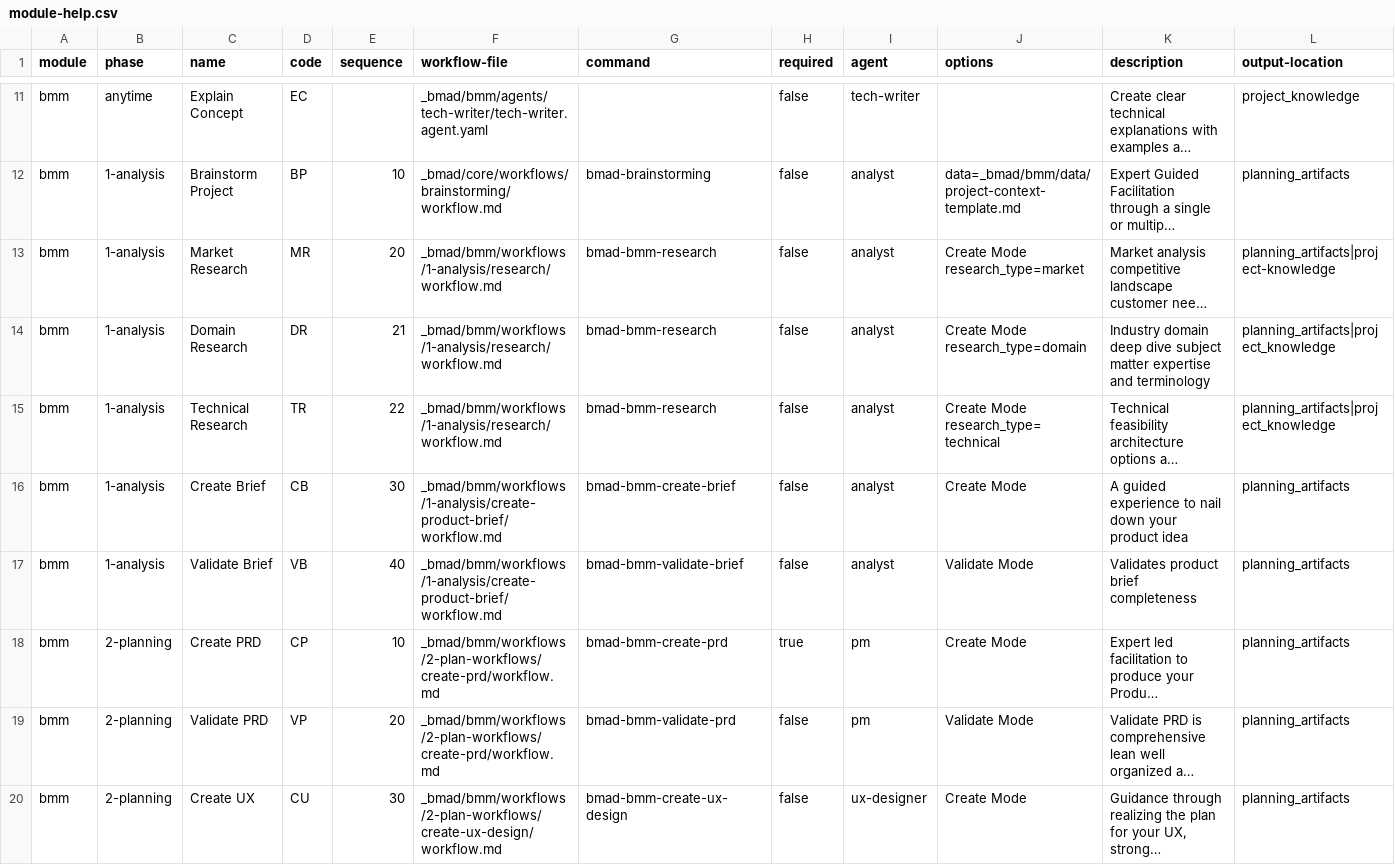
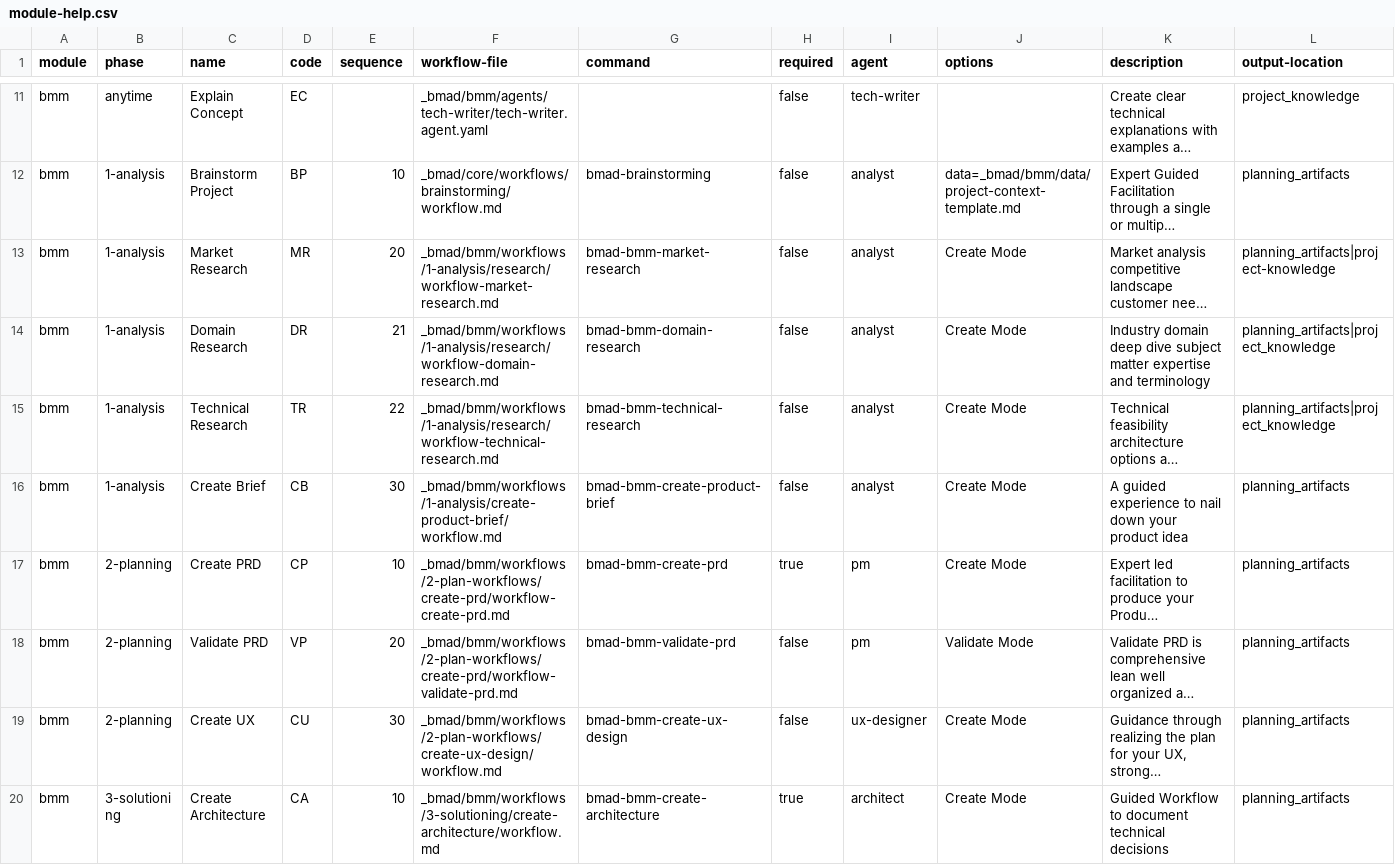
Before and after one commit to wenzi712/BMAD-METHOD, a CSV file: src/bmm/module-help.csv, drawn as a sheet; only a part is shown, gaps mark what is left out; the shorter side is filled out with more unchanged rows; long unchanged cells end in …; removed rows and columns are numbered as before the commit, all else as after; rows hold the shown columns only; the diff covers the shown part only; the diff names each change by its address in the sheet, - before the commit and + after, or states it on an @@ line.

Commit message:
additional slash commands added that were missing from trivariate workflows

```diff
--- a/src/bmm/module-help.csv
+++ b/src/bmm/module-help.csv
-F13 (workflow-file): _bmad/bmm/workflows/1-analysis/research/workflow.md
+F13 (workflow-file): _bmad/bmm/workflows/1-analysis/research/workflow-market-research.md
-G13 (command): bmad-bmm-research
+G13 (command): bmad-bmm-market-research
-J13 (options): Create Mode research_type=market
+J13 (options): Create Mode
-F14 (workflow-file): _bmad/bmm/workflows/1-analysis/research/workflow.md
+F14 (workflow-file): _bmad/bmm/workflows/1-analysis/research/workflow-domain-research.md
-G14 (command): bmad-bmm-research
+G14 (command): bmad-bmm-domain-research
-J14 (options): Create Mode research_type=domain
+J14 (options): Create Mode
-F15 (workflow-file): _bmad/bmm/workflows/1-analysis/research/workflow.md
+F15 (workflow-file): _bmad/bmm/workflows/1-analysis/research/workflow-technical-research.md
-G15 (command): bmad-bmm-research
+G15 (command): bmad-bmm-technical-research
-J15 (options): Create Mode research_type=technical
+J15 (options): Create Mode
-G16 (command): bmad-bmm-create-brief
+G16 (command): bmad-bmm-create-product-brief
-row 17: bmm | 1-analysis | Validate Brief | VB | 40 | _bmad/bmm/workflows/1-analysis/create-product-brief/workflow.md | bmad-bmm-validate-brief | false | analyst | Validate Mode | Validates product brief completeness | planning_artifacts
-F17 (workflow-file): _bmad/bmm/workflows/2-plan-workflows/create-prd/workflow.md
+F17 (workflow-file): _bmad/bmm/workflows/2-plan-workflows/create-prd/workflow-create-prd.md
-F18 (workflow-file): _bmad/bmm/workflows/2-plan-workflows/create-prd/workflow.md
+F18 (workflow-file): _bmad/bmm/workflows/2-plan-workflows/create-prd/workflow-validate-prd.md
```
Also changed, not shown: 3 removed rows elsewhere in this file, 23 other files.
